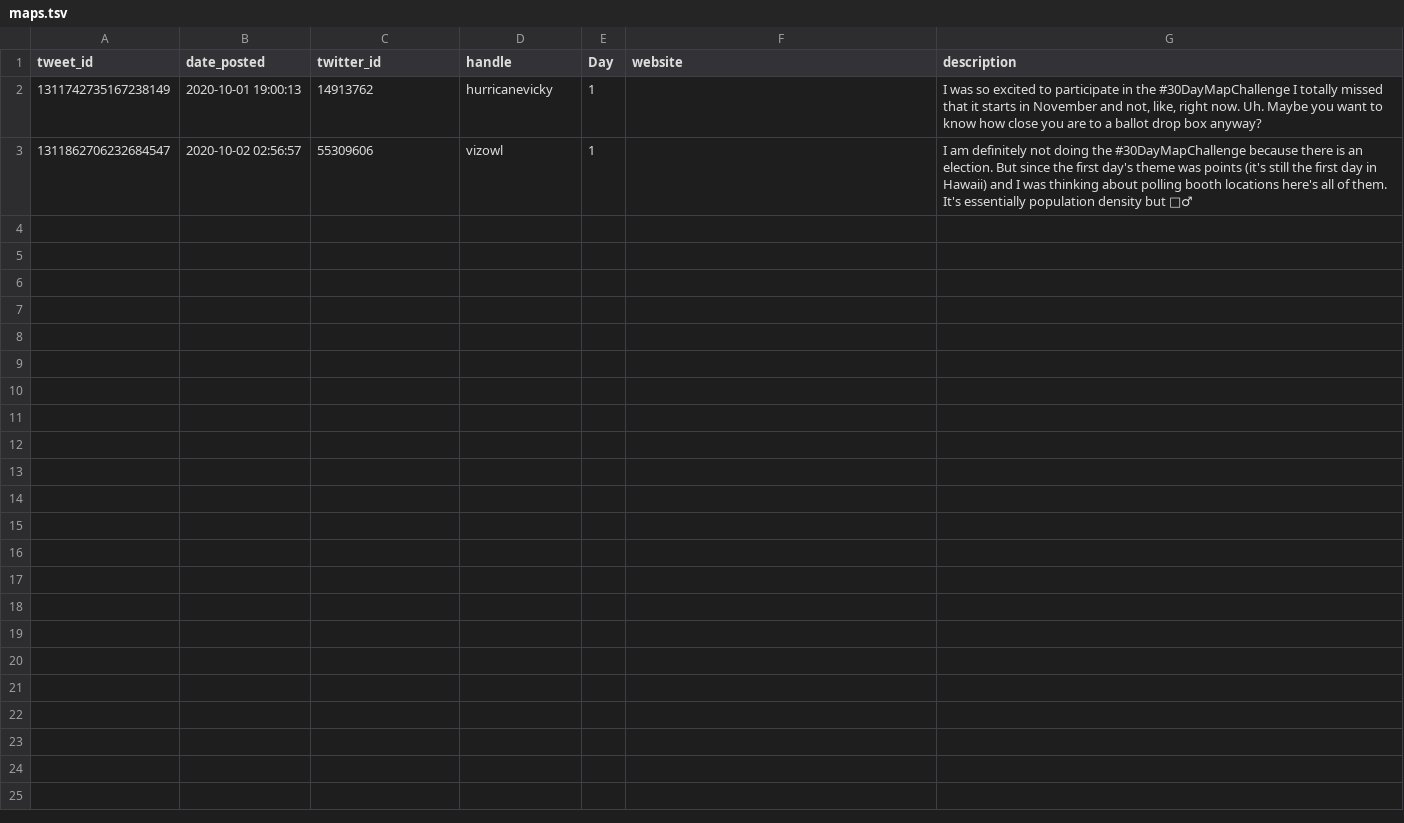
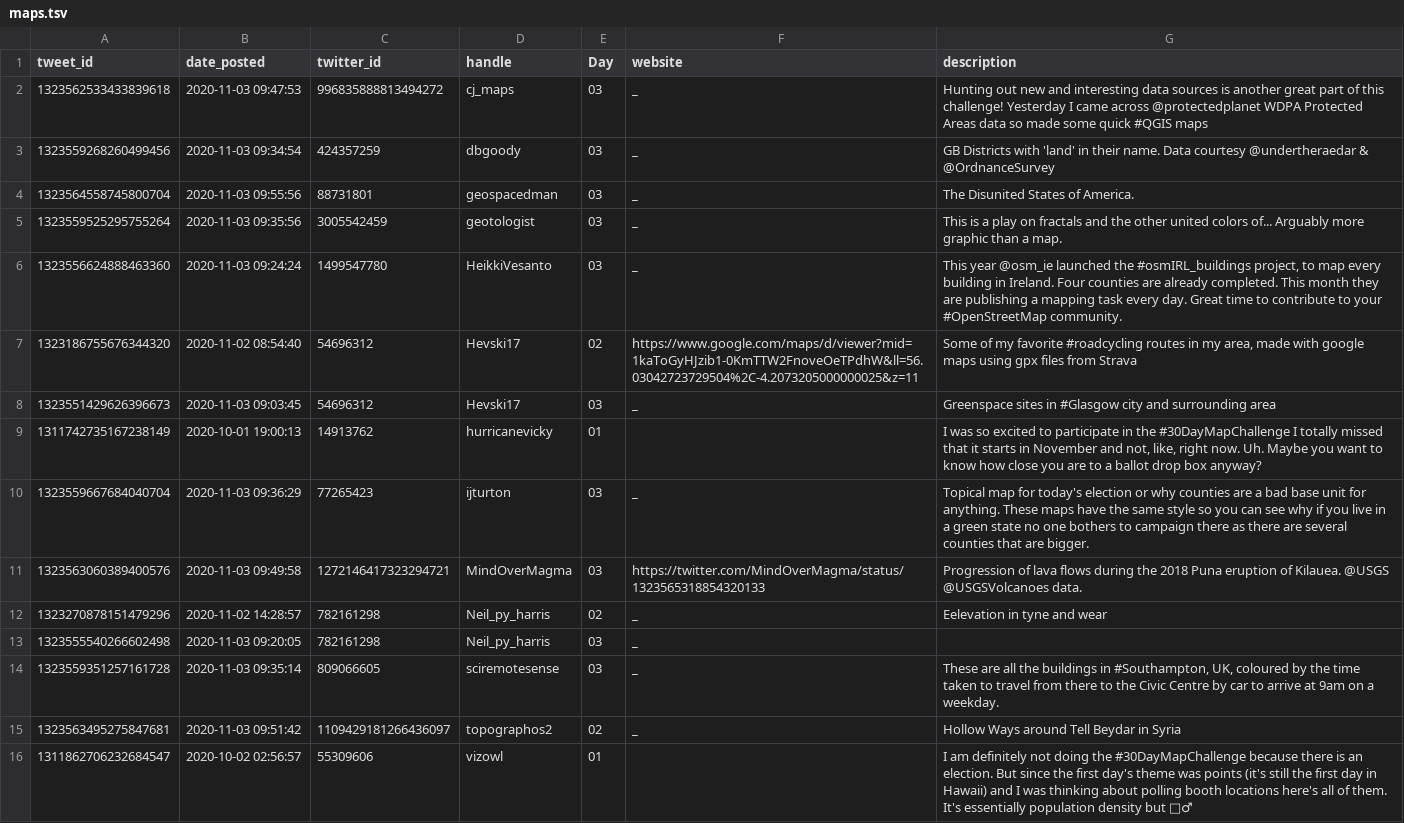
Before and after one commit to dakvid/30DayMapChallenge2020Metadata, a TSV file: maps/maps.tsv, drawn as a sheet; addresses are those after the commit; the diff names each change by its address in the sheet, - before the commit and + after, or states it on an @@ line.

```diff
--- a/maps/maps.tsv
+++ b/maps/maps.tsv
+row 2: 1323562533433839618 | 2020-11-03 09:47:53 | 996835888813494272 | cj_maps | 03 | _ | Hunting out new and interesting data sources is another great part of this challenge! Yesterday I came across @protectedplanet WDPA Protected Areas data so made some quick #QGIS maps
+row 3: 1323559268260499456 | 2020-11-03 09:34:54 | 424357259 | dbgoody | 03 | _ | GB Districts with 'land' in their name. Data courtesy @undertheraedar & @OrdnanceSurvey
+row 4: 1323564558745800704 | 2020-11-03 09:55:56 | 88731801 | geospacedman | 03 | _ | The Disunited States of America.
+row 5: 1323559525295755264 | 2020-11-03 09:35:56 | 3005542459 | geotologist | 03 | _ | This is a play on fractals and the other united colors of... Arguably more graphic than a map.
+row 6: 1323556624888463360 | 2020-11-03 09:24:24 | 1499547780 | HeikkiVesanto | 03 | _ | This year @osm_ie launched the #osmIRL_buildings project, to map every building in Ireland. Four counties are already completed. This month they are publishing a mapping task every day. Great time to contribute to your #OpenStreetMap community.
+row 7: 1323186755676344320 | 2020-11-02 08:54:40 | 54696312 | Hevski17 | 02 | https://www.google.com/maps/d/viewer?mid=1kaToGyHJzib1-0KmTTW2FnoveOeTPdhW&ll=56.03042723729504%2C-4.2073205000000025&z=11 | Some of my favorite #roadcycling routes in my area, made with google maps using gpx files from Strava
+row 8: 1323551429626396673 | 2020-11-03 09:03:45 | 54696312 | Hevski17 | 03 | _ | Greenspace sites in #Glasgow city and surrounding area
-E9 (Day): 1
+E9 (Day): 01
+row 10: 1323559667684040704 | 2020-11-03 09:36:29 | 77265423 | ijturton | 03 | _ | Topical map for today's election or why counties are a bad base unit for anything. These maps have the same style so you can see why if you live in a green state no one bothers to campaign there as there are several counties that are bigger.
+row 11: 1323563060389400576 | 2020-11-03 09:49:58 | 1272146417323294721 | MindOverMagma | 03 | https://twitter.com/MindOverMagma/status/1323565318854320133 | Progression of lava flows during the 2018 Puna eruption of Kilauea. @USGS @USGSVolcanoes data.
+row 12: 1323270878151479296 | 2020-11-02 14:28:57 | 782161298 | Neil_py_harris | 02 | _ | Eelevation in tyne and wear
+row 13: 1323555540266602498 | 2020-11-03 09:20:05 | 782161298 | Neil_py_harris | 03 | _
+row 14: 1323559351257161728 | 2020-11-03 09:35:14 | 809066605 | sciremotesense | 03 | _ | These are all the buildings in #Southampton, UK, coloured by the time taken to travel from there to the Civic Centre by car to arrive at 9am on a weekday.
+row 15: 1323563495275847681 | 2020-11-03 09:51:42 | 1109429181266436097 | topographos2 | 02 | _ | Hollow Ways around Tell Beydar in Syria
-E16 (Day): 1
+E16 (Day): 01
```
Also changed, not shown: maps/cartographers.tsv, 1 other file.
